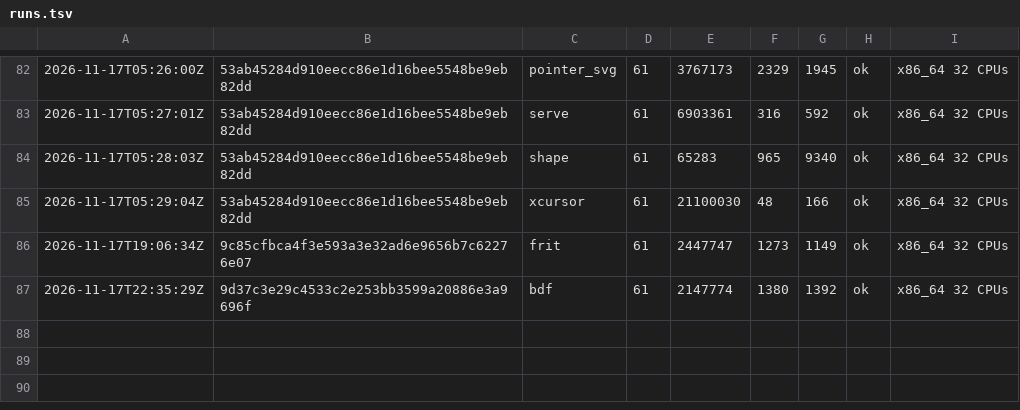
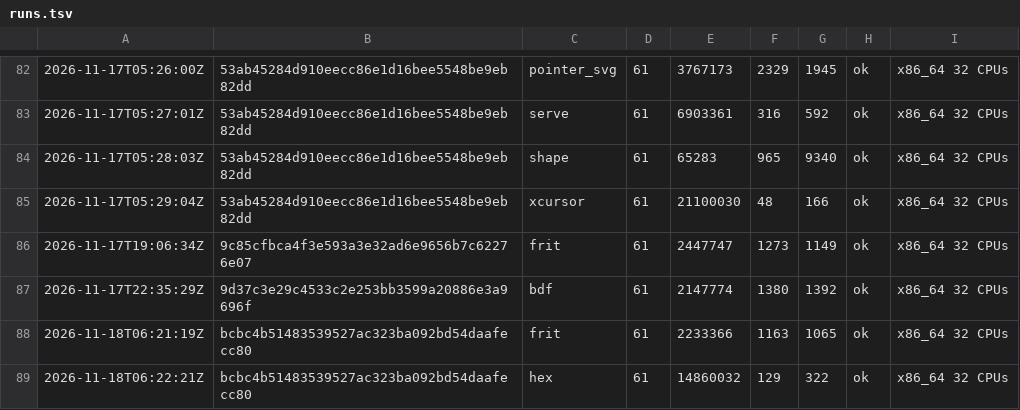
Before and after one commit to vtium/vtium, a TSV file: crates/vtium-config/fuzz/runs.tsv, drawn as a sheet; only a part is shown, gaps mark what is left out.

Commit message:
test(vtium-config): 60 s runs of the frit and hex fuzz targets, both ok

```diff
--- a/crates/vtium-config/fuzz/runs.tsv
+++ b/crates/vtium-config/fuzz/runs.tsv
@@ -87 +87,3 @@
 2026-11-17T22:35:29Z	9d37c3e29c4533c2e253bb3599a20886e3a9696f	bdf	61	2147774	1380	1392	ok	x86_64 32 CPUs
+2026-11-18T06:21:19Z	bcbc4b51483539527ac323ba092bd54daafecc80	frit	61	2233366	1163	1065	ok	x86_64 32 CPUs
+2026-11-18T06:22:21Z	bcbc4b51483539527ac323ba092bd54daafecc80	hex	61	14860032	129	322	ok	x86_64 32 CPUs
```
